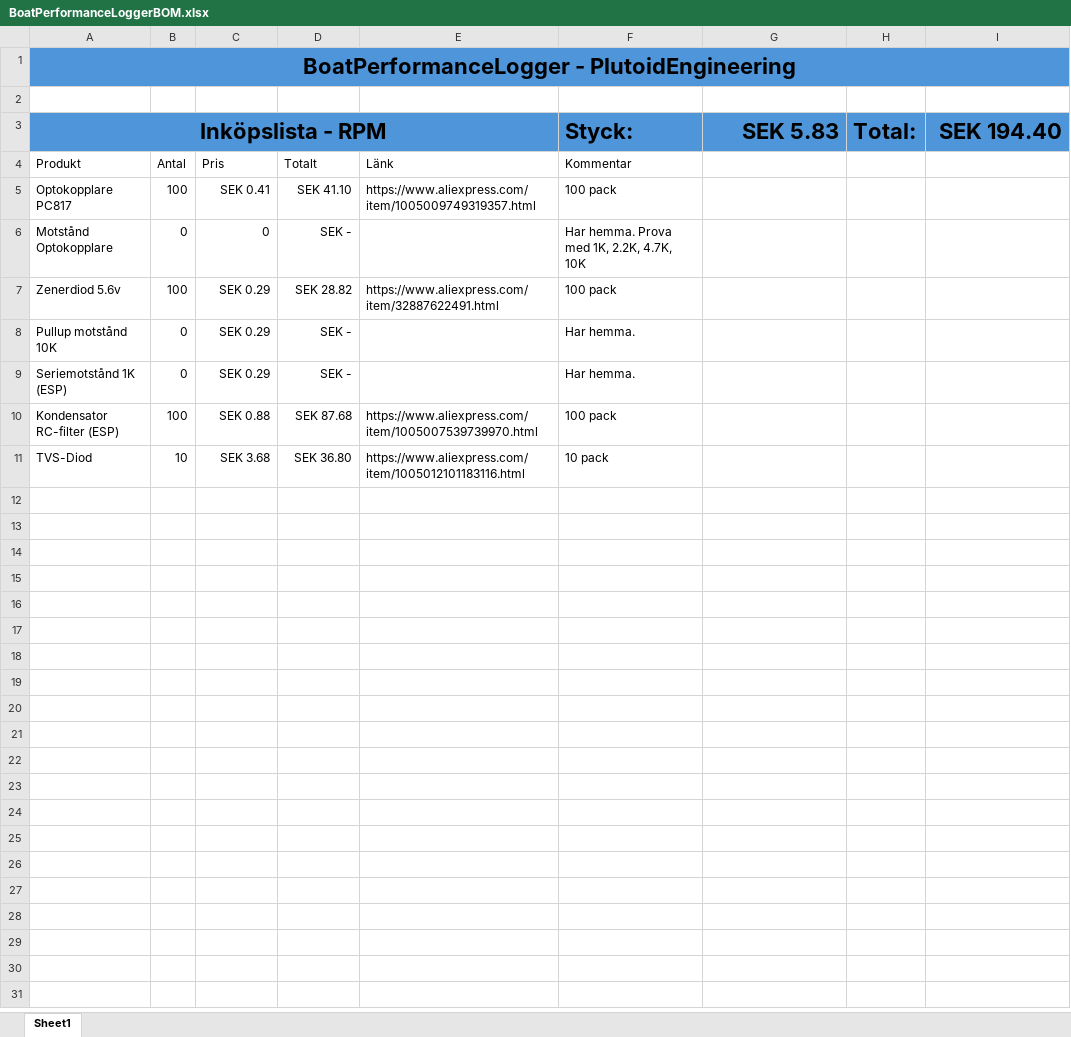
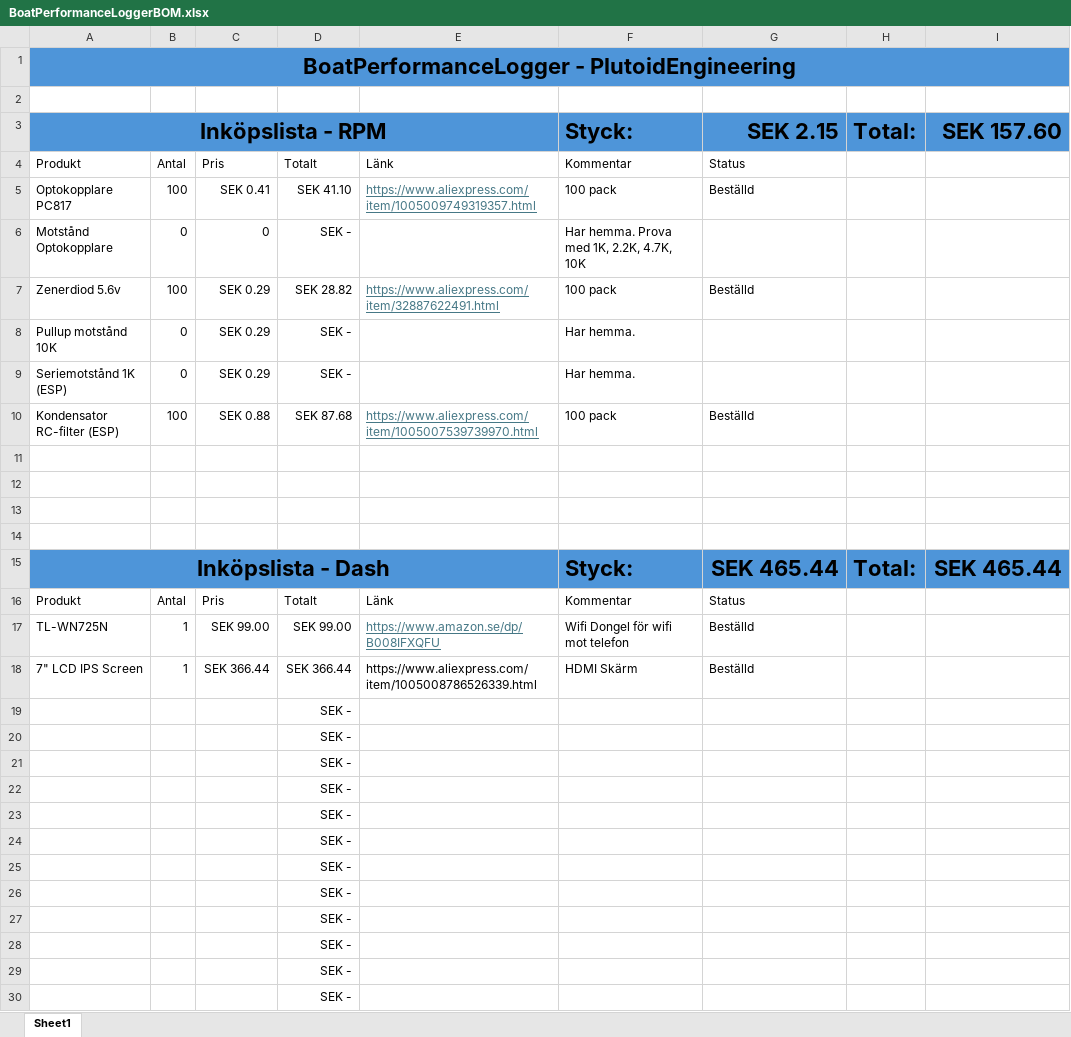
Before and after one commit to Hellstrmer/BoatPerformanceLogger, an Excel workbook: Docs/BoatPerformanceLoggerBOM.xlsx, sheet Sheet1, drawn as a sheet; only a part is shown; values as stored, in another font and other column widths than the file's, no borders; the diff covers the shown part only; the diff names each change by its address in the sheet, - before the commit and + after, or states it on an @@ line.

Commit message:
Added BoatPerformanceLogger

```diff
--- a/Docs/BoatPerformanceLoggerBOM.xlsx (sheet Sheet1)
+++ b/Docs/BoatPerformanceLoggerBOM.xlsx (sheet Sheet1)
-G3: SEK 5.83
+G3: SEK 2.15
-I3: SEK 194.40
+I3: SEK 157.60
-G4: (empty)
+G4: Status
@@ E5 underline: off → on, text colour: black → #467886 @@
-G5: (empty)
+G5: Beställd
@@ E7 underline: off → on, text colour: black → #467886 @@
-G7: (empty)
+G7: Beställd
@@ E10 underline: off → on, text colour: black → #467886 @@
-G10: (empty)
+G10: Beställd
-row 11: TVS-Diod | 10 | SEK 3.68 | SEK 36.80 | https://www.aliexpress.com/item/1005012101183116.html | 10 pack
+row 11: (empty)
+row 12: (empty)
+row 13: (empty)
+row 14: (empty)
+row 15: Inköpslista - Dash |  |  |  |  | Styck: | SEK 465.44 | Total: | SEK 465.44
+row 16: Produkt | Antal | Pris | Totalt | Länk | Kommentar | Status
+row 17: TL-WN725N | 1 | SEK 99.00 | SEK 99.00 | https://www.amazon.se/dp/B008IFXQFU | Wifi Dongel för wifi mot telefon | Beställd
+row 18: 7" LCD IPS Screen | 1 | SEK 366.44 | SEK 366.44 | https://www.aliexpress.com/item/1005008786526339.html | HDMI Skärm | Beställd
+row 19:  |  |  | SEK -
+row 20:  |  |  | SEK -
+row 21:  |  |  | SEK -
+row 22:  |  |  | SEK -
+row 23:  |  |  | SEK -
+row 24:  |  |  | SEK -
+row 25:  |  |  | SEK -
+row 26:  |  |  | SEK -
+row 27:  |  |  | SEK -
+row 28:  |  |  | SEK -
+row 29:  |  |  | SEK -
+row 30:  |  |  | SEK -
```
Also changed, not shown: 1 added row elsewhere in this sheet, 10 other files.
